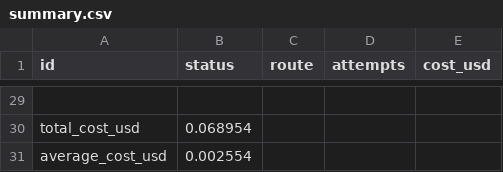
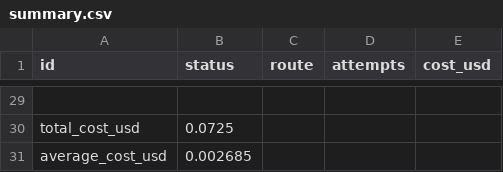
Before and after one commit to ishanmurali1058/image-generation-pipeline, a CSV file: outputs/summary.csv, drawn as a sheet; only a part is shown, gaps mark what is left out; the diff covers the shown part only; the diff names each change by its address in the sheet, - before the commit and + after, or states it on an @@ line.

```diff
--- a/outputs/summary.csv
+++ b/outputs/summary.csv
-B30 (status): 0.068954
+B30 (status): 0.0725
-B31 (status): 0.002554
+B31 (status): 0.002685
```
Also changed, not shown: 32 edited cells elsewhere in this file, 57 other files.
